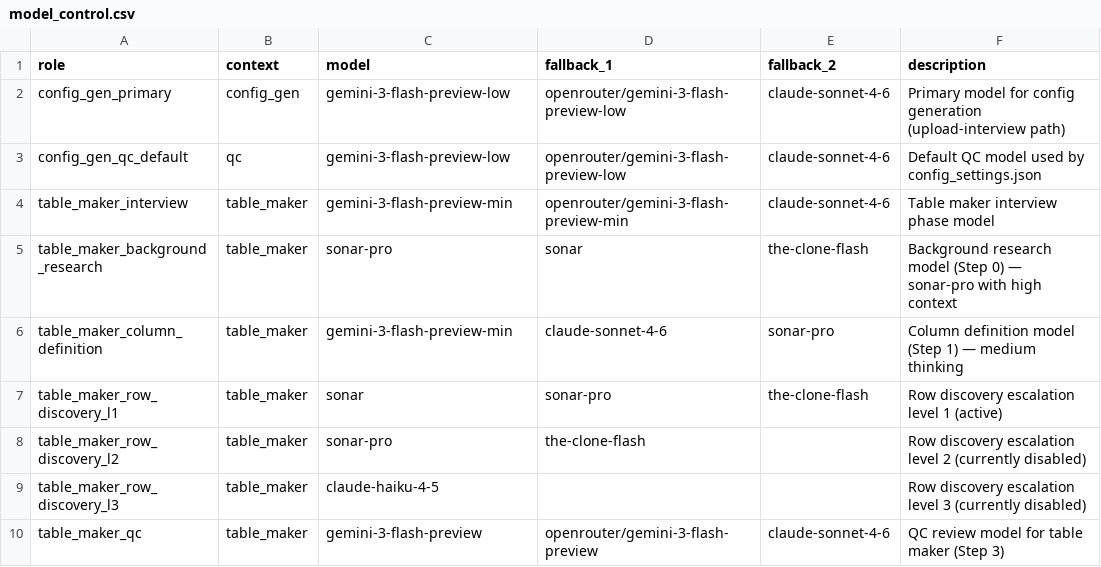
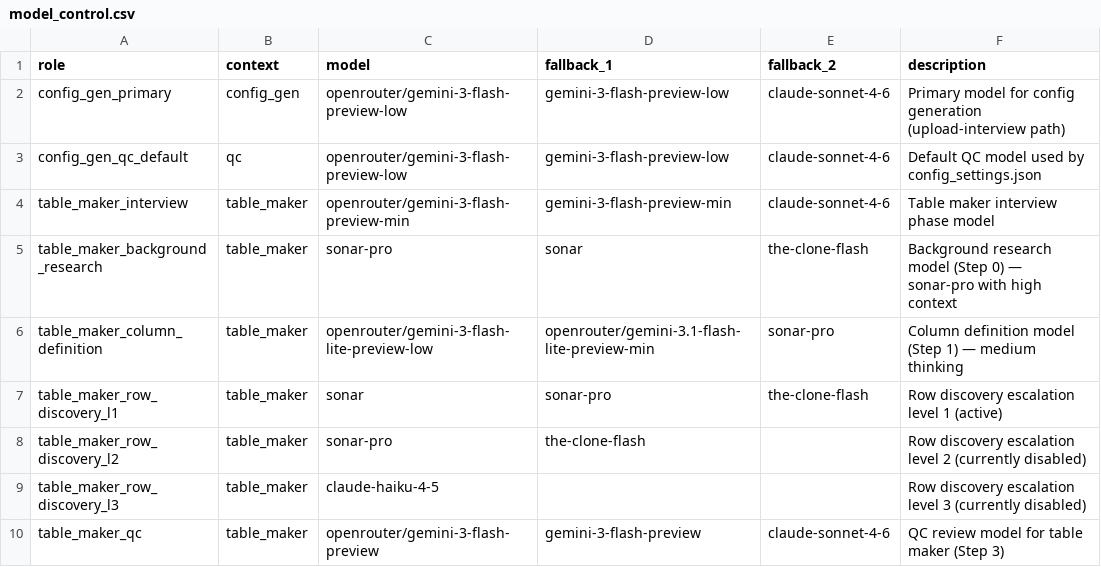
Before and after one commit to EliyahuAI/mcp-server-hyperplexity, a CSV file: src/model_config/model_control.csv, drawn as a sheet; only a part is shown; the diff covers the shown part only.

```diff
--- a/src/model_config/model_control.csv
+++ b/src/model_config/model_control.csv
@@ -1,7 +1,7 @@
 role,context,model,fallback_1,fallback_2,description
-config_gen_primary,config_gen,gemini-3-flash-preview-low,openrouter/gemini-3-flash-preview-low,claude-sonnet-4-6,Primary model for config generation (upload-interview path)
-config_gen_qc_default,qc,gemini-3-flash-preview-low,openrouter/gemini-3-flash-preview-low,claude-sonnet-4-6,Default QC model used by config_settings.json
-table_maker_interview,table_maker,gemini-3-flash-preview-min,openrouter/gemini-3-flash-preview-min,claude-sonnet-4-6,Table maker interview phase model
+config_gen_primary,config_gen,openrouter/gemini-3-flash-preview-low,gemini-3-flash-preview-low,claude-sonnet-4-6,Primary model for config generation (upload-interview path)
+config_gen_qc_default,qc,openrouter/gemini-3-flash-preview-low,gemini-3-flash-preview-low,claude-sonnet-4-6,Default QC model used by config_settings.json
+table_maker_interview,table_maker,openrouter/gemini-3-flash-preview-min,gemini-3-flash-preview-min,claude-sonnet-4-6,Table maker interview phase model
 table_maker_background_research,table_maker,sonar-pro,sonar,the-clone-flash,Background research model (Step 0) — sonar-pro with high context
-table_maker_column_definition,table_maker,gemini-3-flash-preview-min,claude-sonnet-4-6,sonar-pro,Column definition model (Step 1) — medium thinking
+table_maker_column_definition,table_maker,openrouter/gemini-3-flash-lite-preview-low,openrouter/gemini-3.1-flash-lite-preview-min,sonar-pro,Column definition model (Step 1) — medium thinking
 table_maker_row_discovery_l1,table_maker,sonar,sonar-pro,the-clone-flash,Row discovery escalation level 1 (active)
@@ -9,2 +9,2 @@ table_maker_row_discovery_l2,table_maker,sonar-pro,the-clone-flash,,Row discover
 table_maker_row_discovery_l3,table_maker,claude-haiku-4-5,,,Row discovery escalation level 3 (currently disabled)
-table_maker_qc,table_maker,gemini-3-flash-preview,openrouter/gemini-3-flash-preview,claude-sonnet-4-6,QC review model for table maker (Step 3)
+table_maker_qc,table_maker,openrouter/gemini-3-flash-preview,gemini-3-flash-preview,claude-sonnet-4-6,QC review model for table maker (Step 3)
```
Also changed, not shown: 19 edited cells elsewhere in this file, src/unified_model_config.csv, 2 other files.
